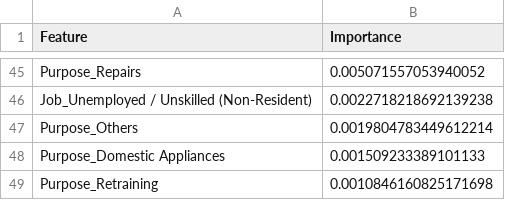
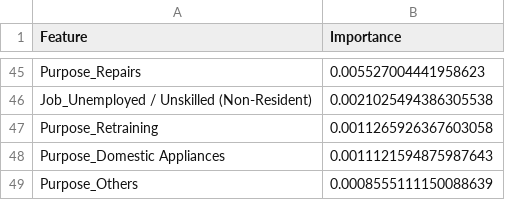
Before and after one commit to DSCI-310-2025/dsci-310-python-group-1-pipeline-pythons, a CSV file: results/models/feature_importance.csv, drawn as a sheet; only a part is shown, gaps mark what is left out; removed rows and columns are numbered as before the commit, all else as after; the diff covers the shown part only; the diff names each change by its address in the sheet, - before the commit and + after, or states it on an @@ line.

Commit message:
Updated the package import and dockerfile

```diff
--- a/results/models/feature_importance.csv
+++ b/results/models/feature_importance.csv
-B45 (Importance): 0.005071557053940052
+B45 (Importance): 0.005527004441958623
-B46 (Importance): 0.0022718218692139238
+B46 (Importance): 0.0021025494386305538
-row 47: Purpose_Others | 0.0019804783449612214
-row 48: Purpose_Domestic Appliances | 0.001509233389101133
-B47 (Importance): 0.0010846160825171698
+B47 (Importance): 0.0011265926367603058
+row 48: Purpose_Domestic Appliances | 0.0011121594875987643
+row 49: Purpose_Others | 0.0008555111150088639
```
Also changed, not shown: 24 added rows, 24 removed rows and 19 edited cells elsewhere in this file, data/processed/german_processed.csv, results/eda/summary_statistics.csv, 15 other files.
